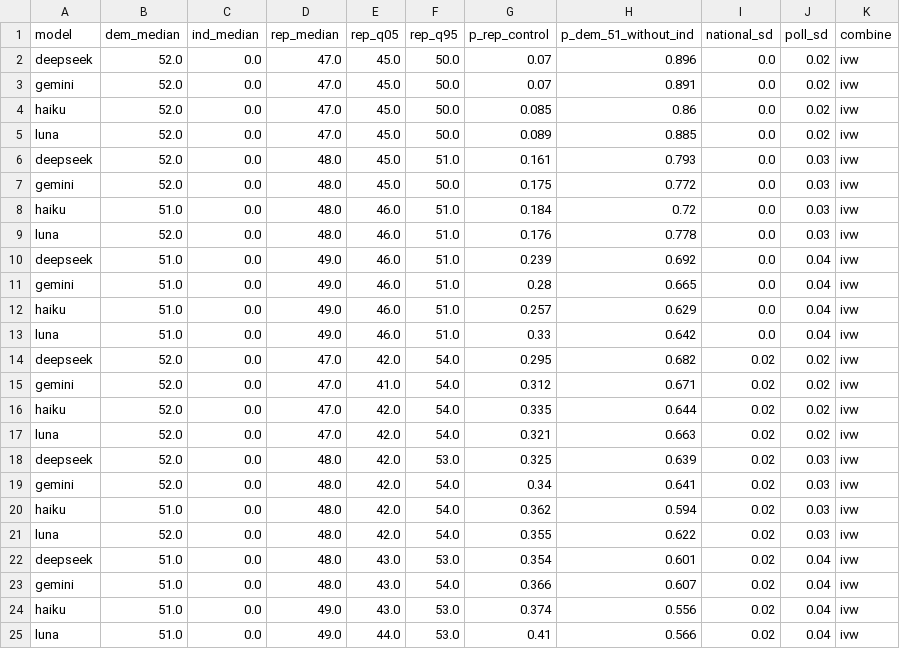
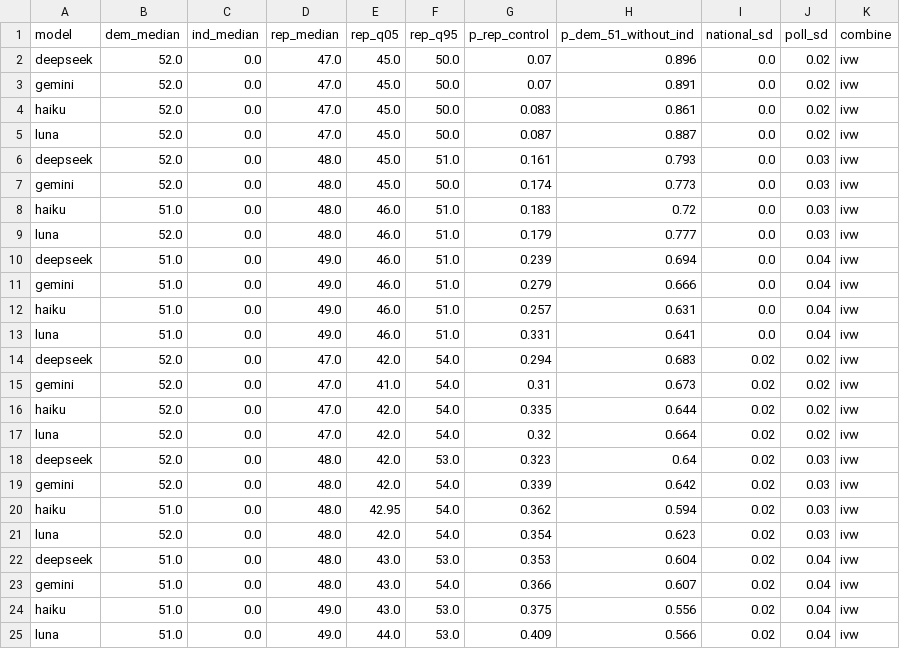
Before and after one commit to mh2244/US_Midterms_Synthetic_Voting, a CSV file: data/03-results/latest/sensitivity.csv, drawn as a sheet; only a part is shown; the diff covers the shown part only.

```diff
--- a/data/03-results/latest/sensitivity.csv
+++ b/data/03-results/latest/sensitivity.csv
@@ -3,23 +3,23 @@ deepseek,52.0,0.0,47.0,45.0,50.0,0.07,0.896,0.0,0.02,ivw
 gemini,52.0,0.0,47.0,45.0,50.0,0.07,0.891,0.0,0.02,ivw
-haiku,52.0,0.0,47.0,45.0,50.0,0.085,0.86,0.0,0.02,ivw
-luna,52.0,0.0,47.0,45.0,50.0,0.089,0.885,0.0,0.02,ivw
+haiku,52.0,0.0,47.0,45.0,50.0,0.083,0.861,0.0,0.02,ivw
+luna,52.0,0.0,47.0,45.0,50.0,0.087,0.887,0.0,0.02,ivw
 deepseek,52.0,0.0,48.0,45.0,51.0,0.161,0.793,0.0,0.03,ivw
-gemini,52.0,0.0,48.0,45.0,50.0,0.175,0.772,0.0,0.03,ivw
-haiku,51.0,0.0,48.0,46.0,51.0,0.184,0.72,0.0,0.03,ivw
-luna,52.0,0.0,48.0,46.0,51.0,0.176,0.778,0.0,0.03,ivw
-deepseek,51.0,0.0,49.0,46.0,51.0,0.239,0.692,0.0,0.04,ivw
-gemini,51.0,0.0,49.0,46.0,51.0,0.28,0.665,0.0,0.04,ivw
-haiku,51.0,0.0,49.0,46.0,51.0,0.257,0.629,0.0,0.04,ivw
-luna,51.0,0.0,49.0,46.0,51.0,0.33,0.642,0.0,0.04,ivw
-deepseek,52.0,0.0,47.0,42.0,54.0,0.295,0.682,0.02,0.02,ivw
-gemini,52.0,0.0,47.0,41.0,54.0,0.312,0.671,0.02,0.02,ivw
+gemini,52.0,0.0,48.0,45.0,50.0,0.174,0.773,0.0,0.03,ivw
+haiku,51.0,0.0,48.0,46.0,51.0,0.183,0.72,0.0,0.03,ivw
+luna,52.0,0.0,48.0,46.0,51.0,0.179,0.777,0.0,0.03,ivw
+deepseek,51.0,0.0,49.0,46.0,51.0,0.239,0.694,0.0,0.04,ivw
+gemini,51.0,0.0,49.0,46.0,51.0,0.279,0.666,0.0,0.04,ivw
+haiku,51.0,0.0,49.0,46.0,51.0,0.257,0.631,0.0,0.04,ivw
+luna,51.0,0.0,49.0,46.0,51.0,0.331,0.641,0.0,0.04,ivw
+deepseek,52.0,0.0,47.0,42.0,54.0,0.294,0.683,0.02,0.02,ivw
+gemini,52.0,0.0,47.0,41.0,54.0,0.31,0.673,0.02,0.02,ivw
 haiku,52.0,0.0,47.0,42.0,54.0,0.335,0.644,0.02,0.02,ivw
-luna,52.0,0.0,47.0,42.0,54.0,0.321,0.663,0.02,0.02,ivw
-deepseek,52.0,0.0,48.0,42.0,53.0,0.325,0.639,0.02,0.03,ivw
-gemini,52.0,0.0,48.0,42.0,54.0,0.34,0.641,0.02,0.03,ivw
-haiku,51.0,0.0,48.0,42.0,54.0,0.362,0.594,0.02,0.03,ivw
-luna,52.0,0.0,48.0,42.0,54.0,0.355,0.622,0.02,0.03,ivw
-deepseek,51.0,0.0,48.0,43.0,53.0,0.354,0.601,0.02,0.04,ivw
+luna,52.0,0.0,47.0,42.0,54.0,0.32,0.664,0.02,0.02,ivw
+deepseek,52.0,0.0,48.0,42.0,53.0,0.323,0.64,0.02,0.03,ivw
+gemini,52.0,0.0,48.0,42.0,54.0,0.339,0.642,0.02,0.03,ivw
+haiku,51.0,0.0,48.0,42.95,54.0,0.362,0.594,0.02,0.03,ivw
+luna,52.0,0.0,48.0,42.0,54.0,0.354,0.623,0.02,0.03,ivw
+deepseek,51.0,0.0,48.0,43.0,53.0,0.353,0.604,0.02,0.04,ivw
 gemini,51.0,0.0,48.0,43.0,54.0,0.366,0.607,0.02,0.04,ivw
-haiku,51.0,0.0,49.0,43.0,53.0,0.374,0.556,0.02,0.04,ivw
-luna,51.0,0.0,49.0,44.0,53.0,0.41,0.566,0.02,0.04,ivw
+haiku,51.0,0.0,49.0,43.0,53.0,0.375,0.556,0.02,0.04,ivw
+luna,51.0,0.0,49.0,44.0,53.0,0.409,0.566,0.02,0.04,ivw
```
Also changed, not shown: 19 edited cells elsewhere in this file, data/03-results/run_2026-10-29/sensitivity.csv, 24 other files.
